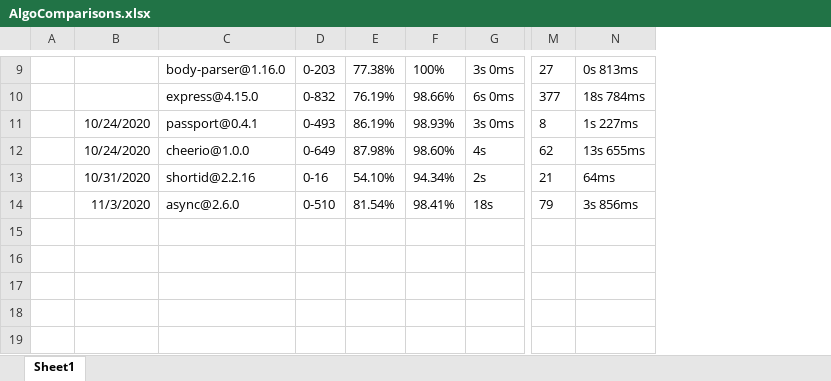
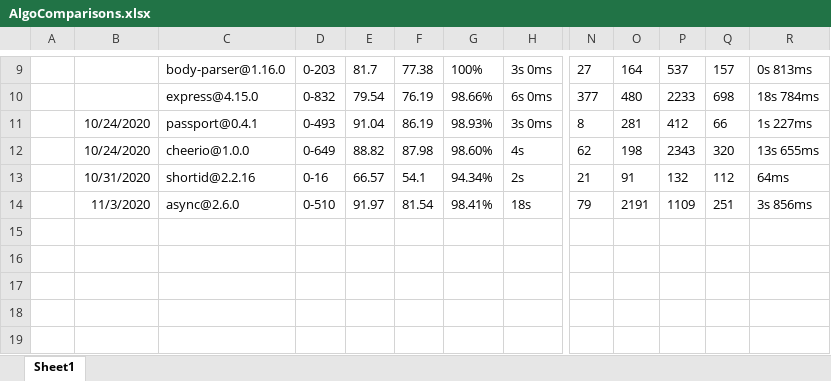
Before and after one commit to saifullah73/Test-Suite-Reduction, an Excel workbook: experiments/AlgoComparisons.xlsx, sheet Sheet1, drawn as a sheet; only a part is shown, gaps mark what is left out; values as stored, in another font and other column widths than the file's, no borders; table styles not drawn; removed rows and columns are numbered as before the commit, all else as after; rows hold the shown columns only; the diff covers the shown part only; the diff names each change by its address in the sheet, - before the commit and + after, or states it on an @@ line.

```diff
--- a/experiments/AlgoComparisons.xlsx (sheet Sheet1)
+++ b/experiments/AlgoComparisons.xlsx (sheet Sheet1)
-column E, rows 9-14: 77.38% | 76.19% | 86.19% | 87.98% | 54.10% | 81.54%
+column E, rows 9-14: 81.7 | 79.54 | 91.04 | 88.82 | 66.57 | 91.97
+column F, rows 9-14: 77.38 | 76.19 | 86.19 | 87.98 | 54.1 | 81.54
+column O, rows 9-14: 164 | 480 | 281 | 198 | 91 | 2191
+column P, rows 9-14: 537 | 2233 | 412 | 2343 | 132 | 1109
+column Q, rows 9-14: 157 | 698 | 66 | 320 | 112 | 251
-row 15: (empty)
-row 16: (empty)
-row 17: (empty)
-row 18: (empty)
-row 19: (empty)
```
Also changed, not shown: 5 removed rows, 20 edited cells, cell formats and merged cells elsewhere in this sheet, 3 other files.
